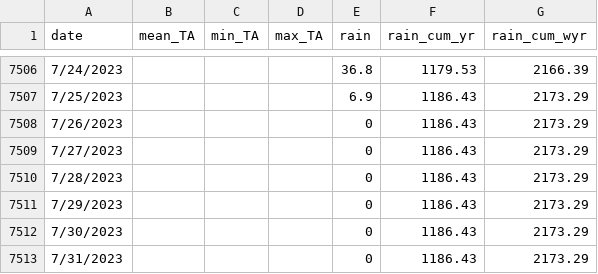
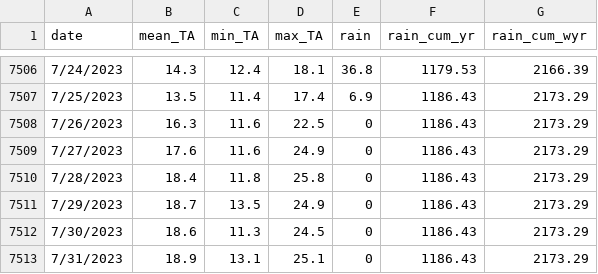
Before and after one commit to pmarshall24/climate-outlook, a CSV file: data/QD1_temps.csv, drawn as a sheet; only a part is shown, gaps mark what is left out; the diff covers the shown part only.

```diff
--- a/data/QD1_temps.csv
+++ b/data/QD1_temps.csv
@@ -7506,8 +7506,8 @@ date,mean_TA,min_TA,max_TA,rain,rain_cum_yr,rain_cum_wyr
-7/24/2023,,,,36.8,1179.53,2166.39
-7/25/2023,,,,6.9,1186.43,2173.29
-7/26/2023,,,,0,1186.43,2173.29
-7/27/2023,,,,0,1186.43,2173.29
-7/28/2023,,,,0,1186.43,2173.29
-7/29/2023,,,,0,1186.43,2173.29
-7/30/2023,,,,0,1186.43,2173.29
-7/31/2023,,,,0,1186.43,2173.29
+7/24/2023,14.3,12.4,18.1,36.8,1179.53,2166.39
+7/25/2023,13.5,11.4,17.4,6.9,1186.43,2173.29
+7/26/2023,16.3,11.6,22.5,0,1186.43,2173.29
+7/27/2023,17.6,11.6,24.9,0,1186.43,2173.29
+7/28/2023,18.4,11.8,25.8,0,1186.43,2173.29
+7/29/2023,18.7,13.5,24.9,0,1186.43,2173.29
+7/30/2023,18.6,11.3,24.5,0,1186.43,2173.29
+7/31/2023,18.9,13.1,25.1,0,1186.43,2173.29
```
Also changed, not shown: 30 edited cells elsewhere in this file, data/cap_flows.csv, data/capfw_fire.csv, 34 other files.
